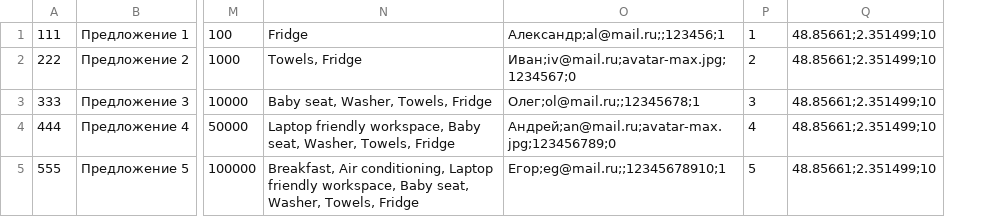
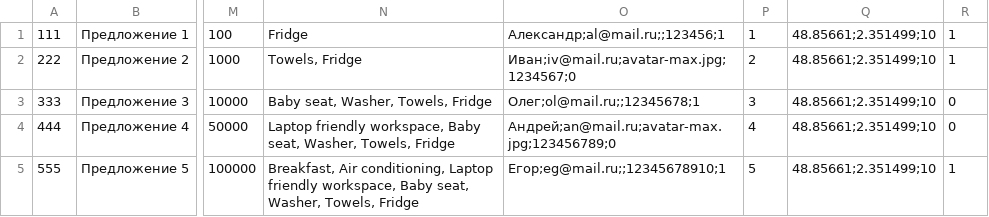
Before and after one commit to TemperTB/316201-six-cities-backend, a TSV file: mocks/mock-data.tsv, drawn as a sheet; only a part is shown, gaps mark what is left out; the diff names each change by its address in the sheet, - before the commit and + after, or states it on an @@ line.

```diff
--- a/mocks/mock-data.tsv
+++ b/mocks/mock-data.tsv
+column R, rows 1-5: 1 | 1 | 0 | 0 | 1
```
Also changed, not shown: 3 other files.
